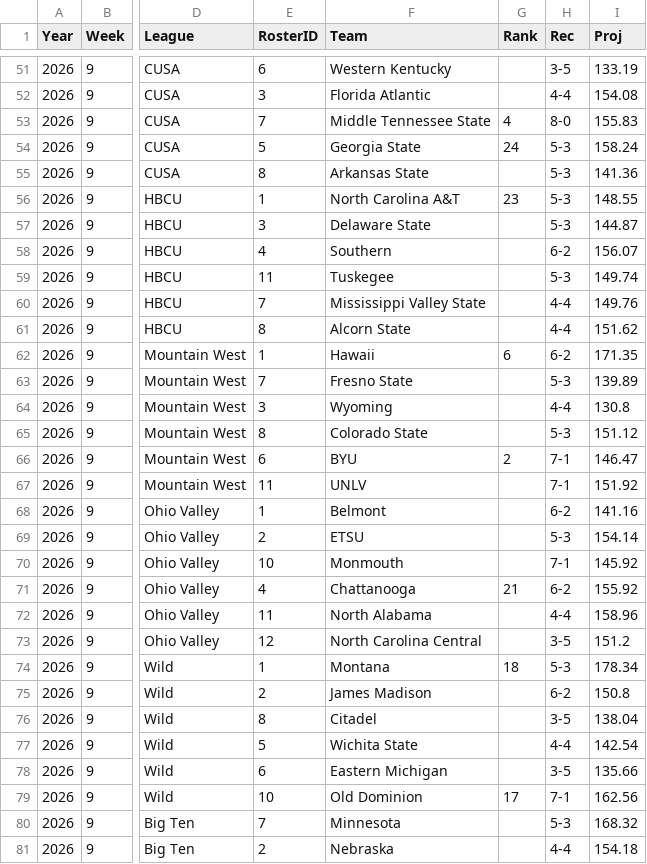
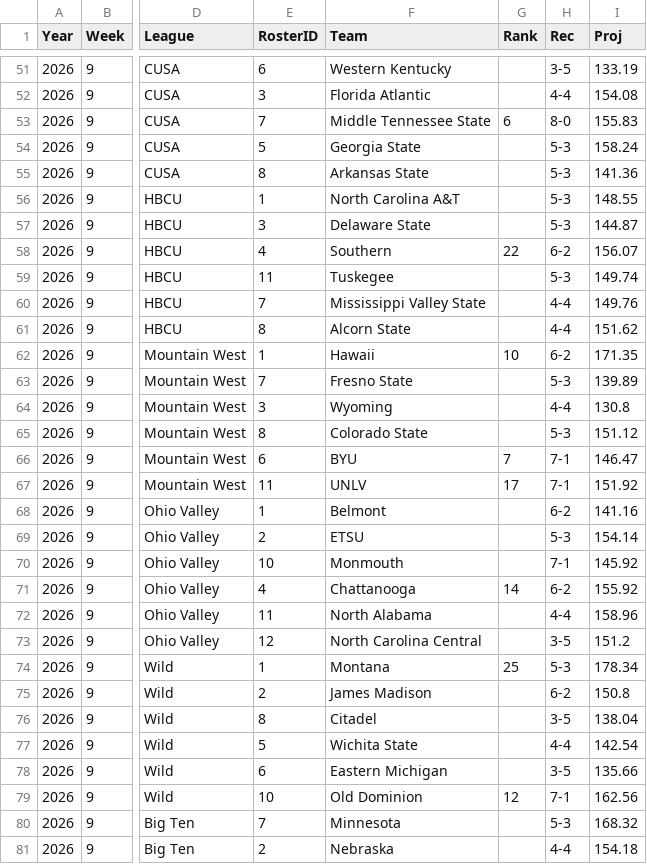
Before and after one commit to wrightc214/NCAA180-Sleeper, a CSV file: data/MatchupProjections_Current.csv, drawn as a sheet; only a part is shown, gaps mark what is left out; the diff covers the shown part only; the diff names each change by its address in the sheet, - before the commit and + after, or states it on an @@ line.

```diff
--- a/data/MatchupProjections_Current.csv
+++ b/data/MatchupProjections_Current.csv
-G53 (Rank): 4
+G53 (Rank): 6
-G54 (Rank): 24
+G54 (Rank): (empty)
-G56 (Rank): 23
+G56 (Rank): (empty)
-G58 (Rank): (empty)
+G58 (Rank): 22
-G62 (Rank): 6
+G62 (Rank): 10
-G66 (Rank): 2
+G66 (Rank): 7
-G67 (Rank): (empty)
+G67 (Rank): 17
-G71 (Rank): 21
+G71 (Rank): 14
-G74 (Rank): 18
+G74 (Rank): 25
-G79 (Rank): 17
+G79 (Rank): 12
```
Also changed, not shown: 15 edited cells elsewhere in this file, data/MatchupProjections_Historic.csv, 1 other file.
